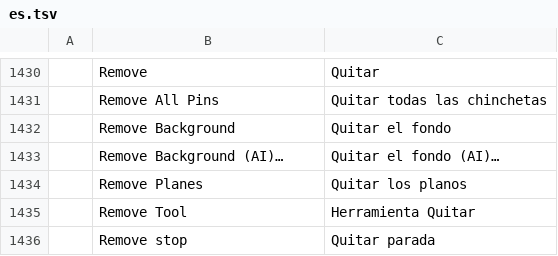
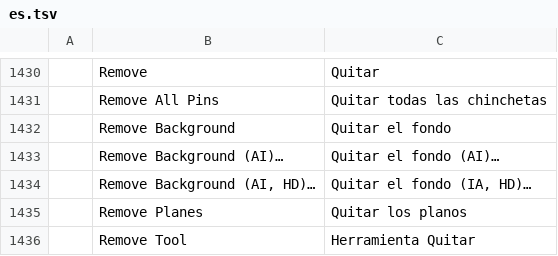
Before and after one commit to Gotya-OFFCIAL/photocraft, a TSV file: crates/ui-egui/src/i18n/es.tsv, drawn as a sheet; only a part is shown, gaps mark what is left out; the shorter side is filled out with more unchanged rows; the diff names each change by its address in the sheet, - before the commit and + after, or states it on an @@ line.

```diff
--- a/crates/ui-egui/src/i18n/es.tsv
+++ b/crates/ui-egui/src/i18n/es.tsv
+row 1434:  | Remove Background (AI, HD)… | Quitar el fondo (IA, HD)…
```
Also changed, not shown: crates/ui-egui/src/i18n/cs.tsv, crates/ui-egui/src/i18n/fr.tsv, 5 other files.
